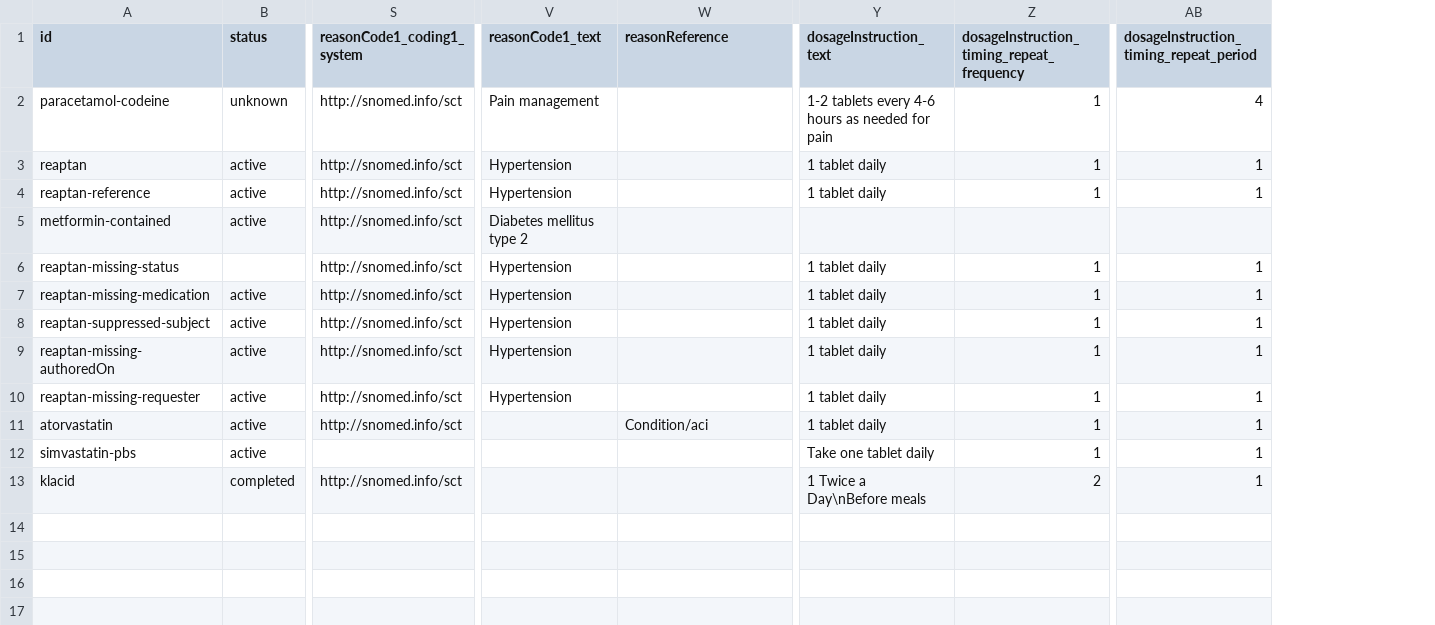
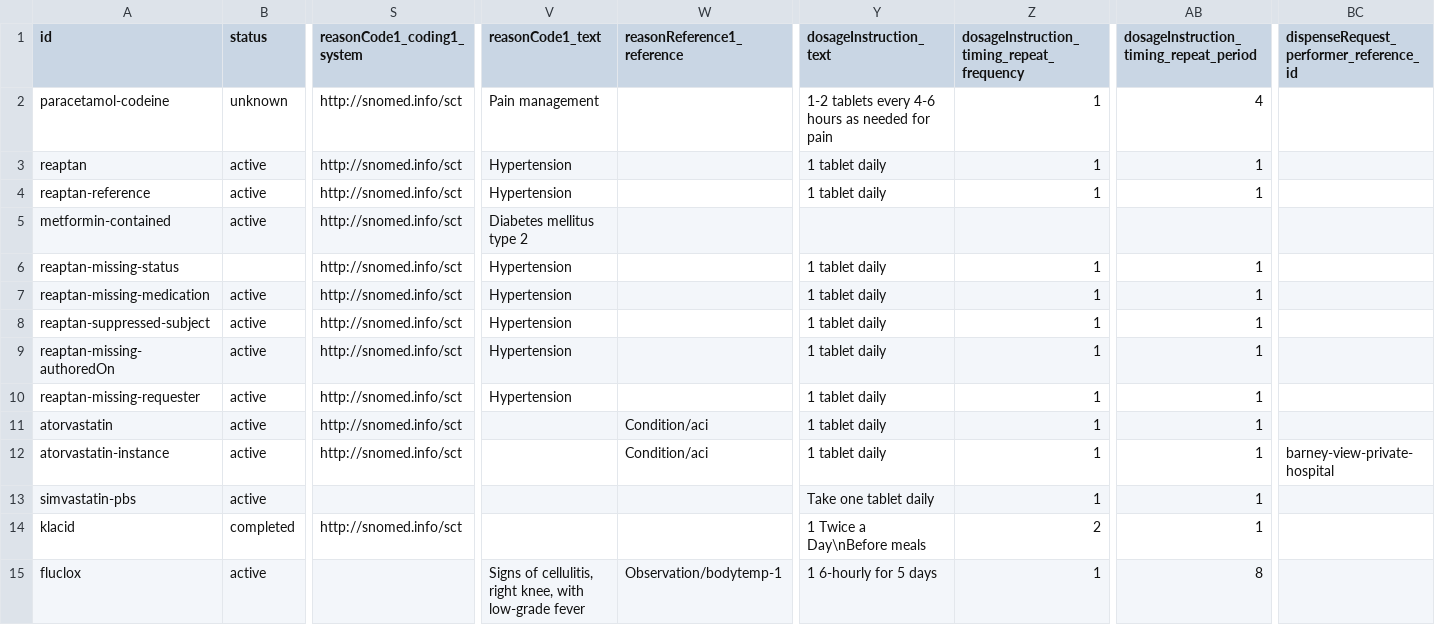
Before and after one commit to hl7au/au-fhir-test-data-utils, a CSV file: testdata-csv/AU Core Sample Data - MedicationRequest.csv, drawn as a sheet; only a part is shown, gaps mark what is left out; rows hold the shown columns only; the diff names each change by its address in the sheet, - before the commit and + after, or states it on an @@ line.

```diff
--- a/testdata-csv/AU Core Sample Data - MedicationRequest.csv
+++ b/testdata-csv/AU Core Sample Data - MedicationRequest.csv
+column BC, row 1: dispenseRequest_performer_reference_id
-W1: reasonReference
+W1: reasonReference1_reference
+row 12: atorvastatin-instance | active | http://snomed.info/sct |  | Condition/aci | 1 tablet daily | 1 | 1 | barney-view-private-hospital
+row 15: fluclox | active |  | Signs of cellulitis, right knee, with low-grade fever | Observation/bodytemp-1 | 1 6-hourly for 5 days | 1 | 8
```
Also changed, not shown: testdata-csv/AU Core Sample Data - Observation.csv.
